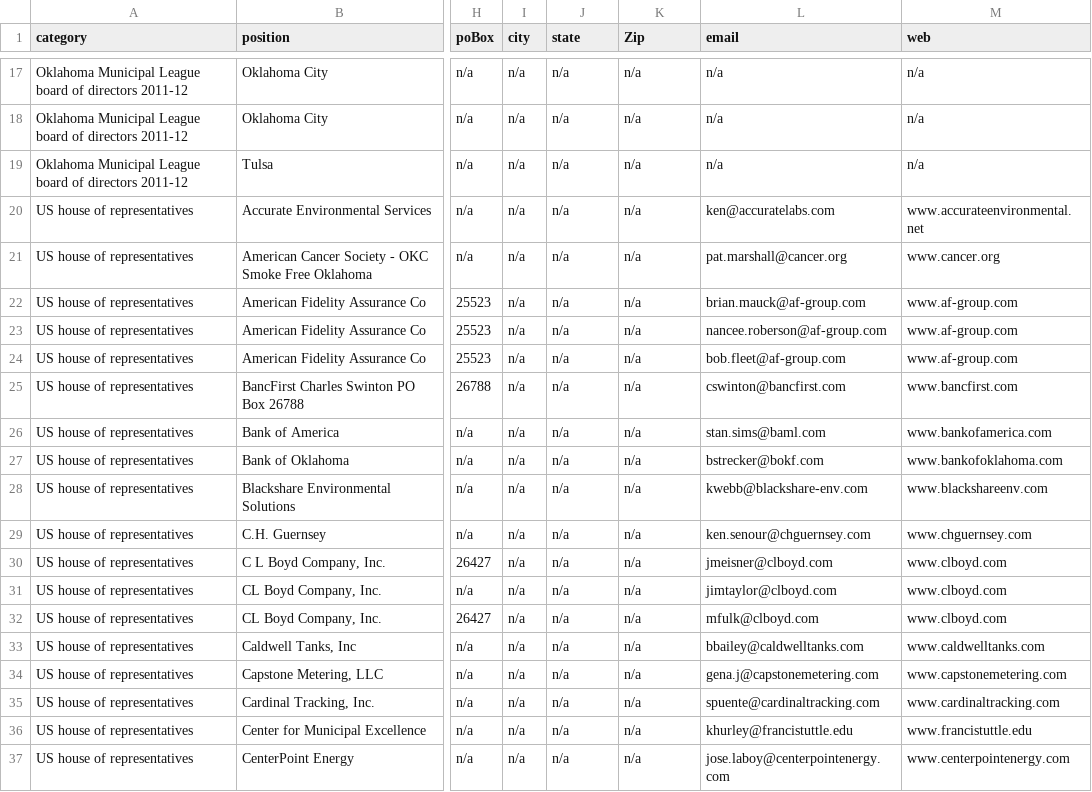
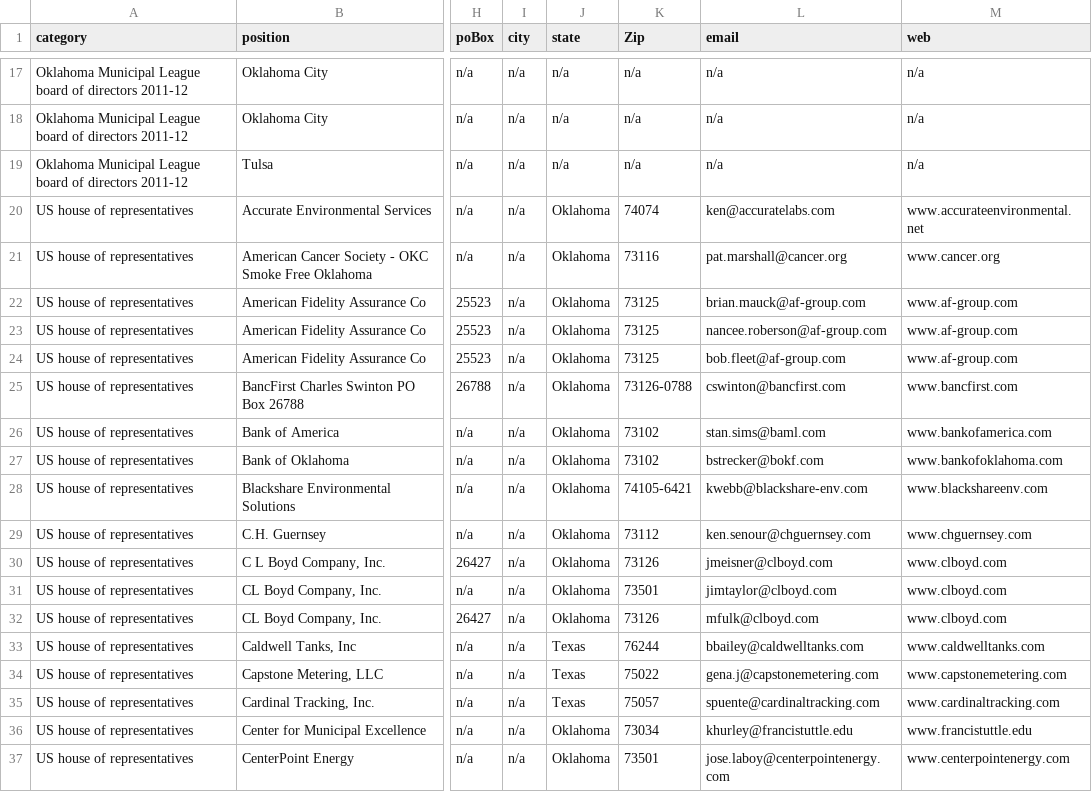
Before and after one commit to Casyfill/2014_09_19_Blue_pages, a CSV file: raw_csv/raw.csv, drawn as a sheet; only a part is shown, gaps mark what is left out; the diff names each change by its address in the sheet, - before the commit and + after, or states it on an @@ line.

Commit message:
index and state

```diff
--- a/raw_csv/raw.csv
+++ b/raw_csv/raw.csv
-J20:J32 (state): n/a
+J20:J32 (state): Oklahoma
-K20 (Zip): n/a
+K20 (Zip): 74074
-K21 (Zip): n/a
+K21 (Zip): 73116
-K22:K24 (Zip): n/a
+K22:K24 (Zip): 73125
-K25 (Zip): n/a
+K25 (Zip): 73126-0788
-K26:K27 (Zip): n/a
+K26:K27 (Zip): 73102
-K28 (Zip): n/a
+K28 (Zip): 74105-6421
-K29 (Zip): n/a
+K29 (Zip): 73112
-K30 (Zip): n/a
+K30 (Zip): 73126
-K31 (Zip): n/a
+K31 (Zip): 73501
-K32 (Zip): n/a
+K32 (Zip): 73126
-J33:J35 (state): n/a
+J33:J35 (state): Texas
-K33 (Zip): n/a
+K33 (Zip): 76244
-K34 (Zip): n/a
+K34 (Zip): 75022
-K35 (Zip): n/a
+K35 (Zip): 75057
-J36:J37 (state): n/a
+J36:J37 (state): Oklahoma
-K36 (Zip): n/a
+K36 (Zip): 73034
-K37 (Zip): n/a
+K37 (Zip): 73501
```
Also changed, not shown: 5 other files.
